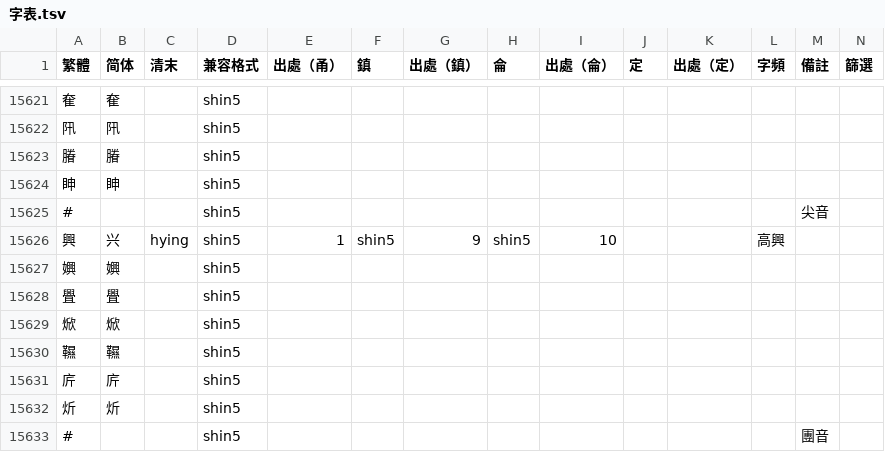
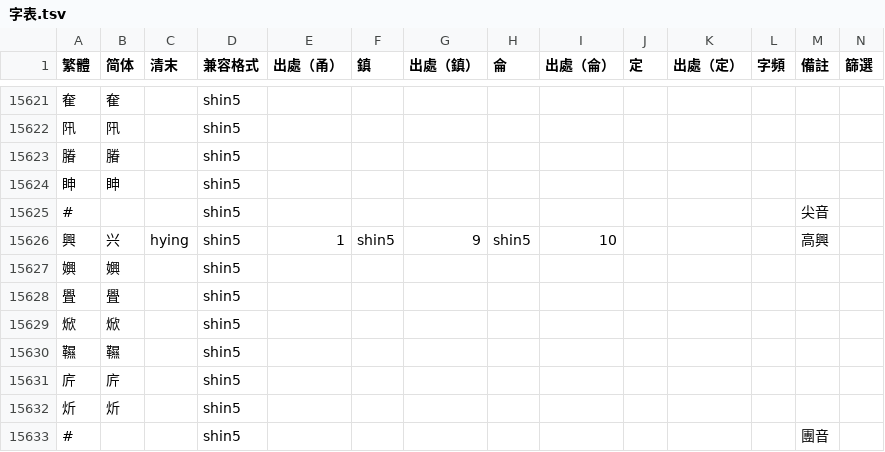
Before and after one commit to ionkaon/dictionary, a TSV file: 字表.tsv, drawn as a sheet; only a part is shown, gaps mark what is left out.

Commit message:
perf(字表): typo

```diff
--- a/字表.tsv
+++ b/字表.tsv
@@ -15625,3 +15625,3 @@
 #			shin5									尖音	
-興	兴	hying	shin5	1	shin5	9	shin5	10			高興		
+興	兴	hying	shin5	1	shin5	9	shin5	10				高興	
 嬹	嬹		shin5										
```
